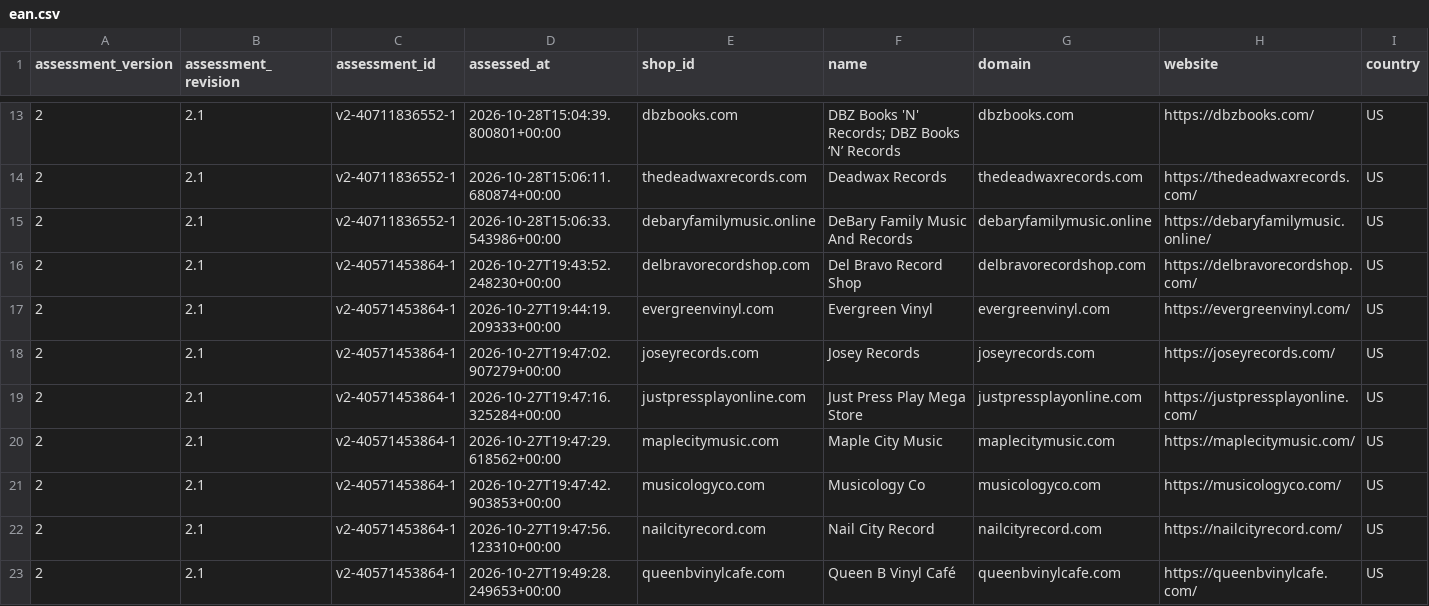
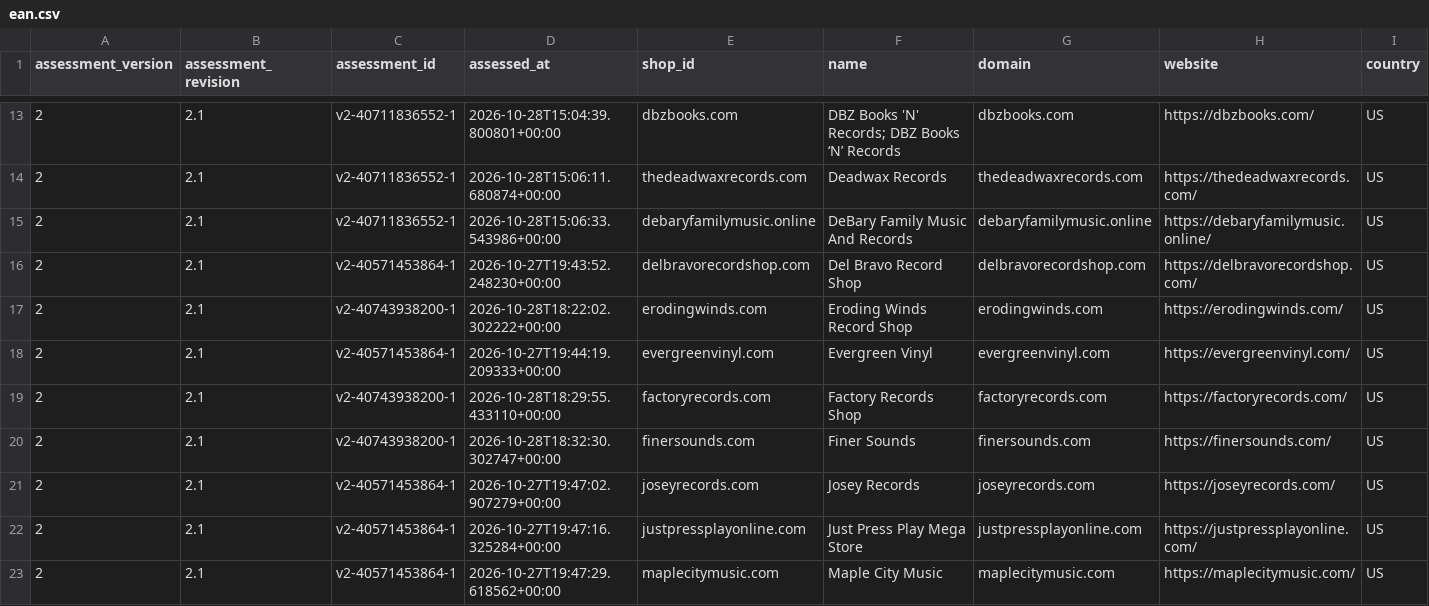
Before and after one commit to Vinylofy/patientseed., a CSV file: assessment-exports/v2/ean.csv, drawn as a sheet; only a part is shown, gaps mark what is left out; the shorter side is filled out with more unchanged rows; rows hold the shown columns only; the diff names each change by its address in the sheet, - before the commit and + after, or states it on an @@ line.

```diff
--- a/assessment-exports/v2/ean.csv
+++ b/assessment-exports/v2/ean.csv
+row 17: 2 | 2.1 | v2-40743938200-1 | 2026-10-28T18:22:02.302222+00:00 | erodingwinds.com | Eroding Winds Record Shop | erodingwinds.com | https://erodingwinds.com/ | US
+row 19: 2 | 2.1 | v2-40743938200-1 | 2026-10-28T18:29:55.433110+00:00 | factoryrecords.com | Factory Records Shop | factoryrecords.com | https://factoryrecords.com/ | US
+row 20: 2 | 2.1 | v2-40743938200-1 | 2026-10-28T18:32:30.302747+00:00 | finersounds.com | Finer Sounds | finersounds.com | https://finersounds.com/ | US
```
